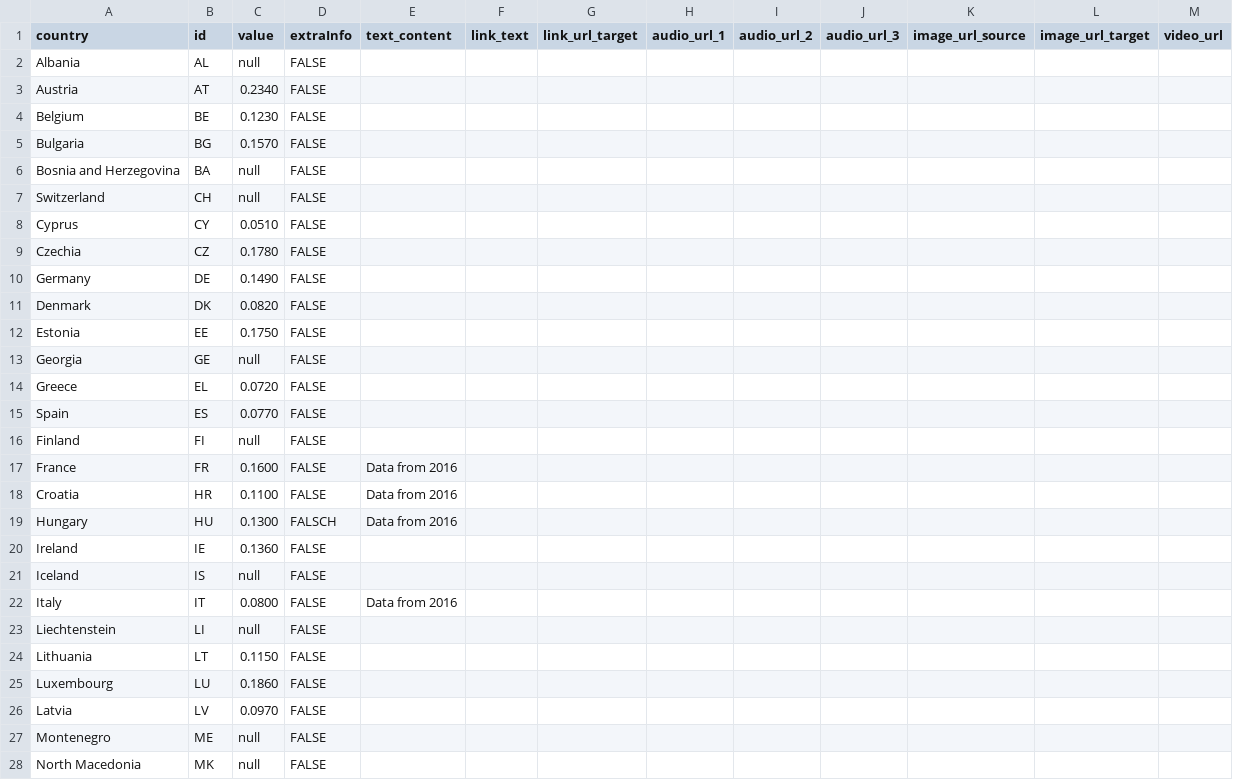
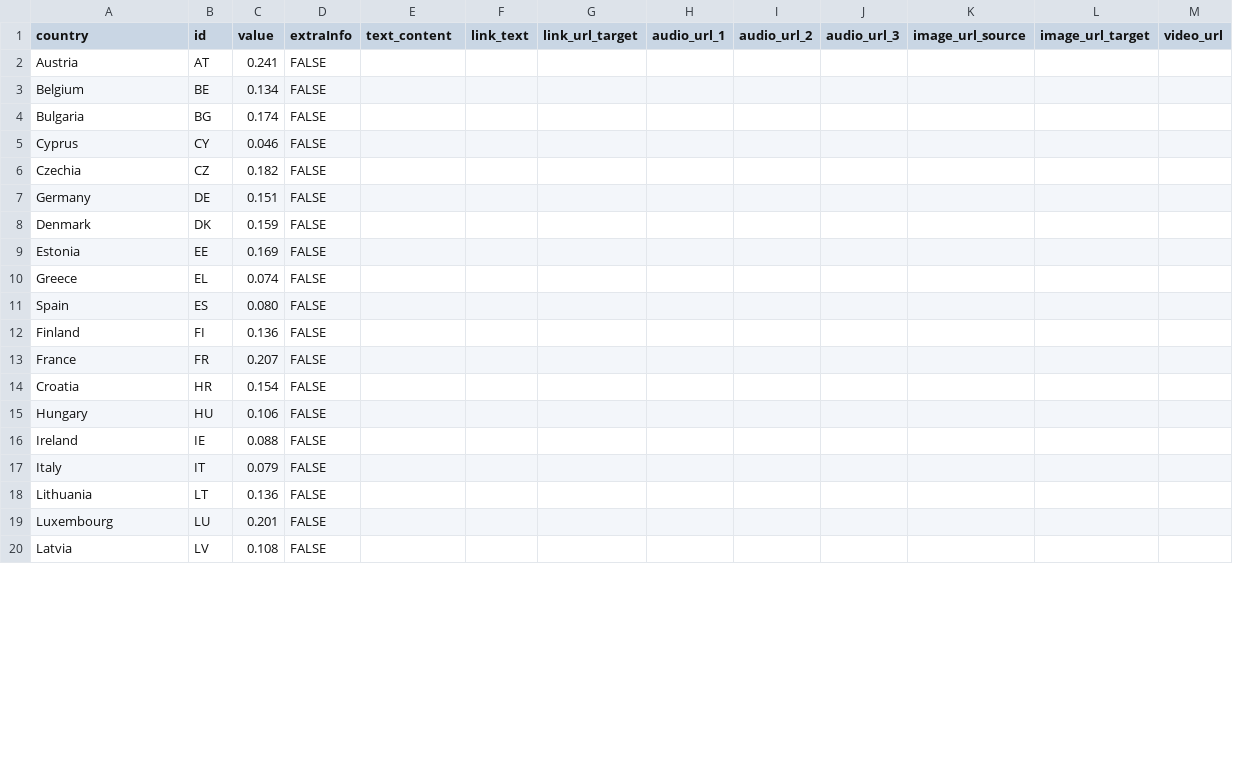
Before and after one commit to EuranetPlus/farmer-age, a CSV file: static/data/thematic/data.csv, drawn as a sheet; only a part is shown; the diff covers the shown part only.

Commit message:
Update data.csv

```diff
--- a/static/data/thematic/data.csv
+++ b/static/data/thematic/data.csv
@@ -1,28 +1,20 @@
 country,id,value,extraInfo,text_content,link_text,link_url_target,audio_url_1,audio_url_2,audio_url_3,image_url_source,image_url_target,video_url
-Albania,AL,null,FALSE,,,,,,,,,
-Austria,AT,0.2340,FALSE,,,,,,,,,
-Belgium,BE,0.1230,FALSE,,,,,,,,,
-Bulgaria,BG,0.1570,FALSE,,,,,,,,,
-Bosnia and Herzegovina,BA,null,FALSE,,,,,,,,,
-Switzerland,CH,null,FALSE,,,,,,,,,
-Cyprus,CY,0.0510,FALSE,,,,,,,,,
-Czechia,CZ,0.1780,FALSE,,,,,,,,,
-Germany,DE,0.1490,FALSE,,,,,,,,,
-Denmark,DK,0.0820,FALSE,,,,,,,,,
-Estonia,EE,0.1750,FALSE,,,,,,,,,
-Georgia,GE,null,FALSE,,,,,,,,,
-Greece,EL,0.0720,FALSE,,,,,,,,,
-Spain,ES,0.0770,FALSE,,,,,,,,,
-Finland,FI,null,FALSE,,,,,,,,,
-France,FR,0.1600,FALSE,Data from 2016,,,,,,,,
-Croatia,HR,0.1100,FALSE,Data from 2016,,,,,,,,
-Hungary,HU,0.1300,FALSCH,Data from 2016,,,,,,,,
-Ireland,IE,0.1360,FALSE,,,,,,,,,
-Iceland,IS,null,FALSE,,,,,,,,,
-Italy,IT,0.0800,FALSE,Data from 2016,,,,,,,,
-Liechtenstein,LI,null,FALSE,,,,,,,,,
-Lithuania,LT,0.1150,FALSE,,,,,,,,,
-Luxembourg,LU,0.1860,FALSE,,,,,,,,,
-Latvia,LV,0.0970,FALSE,,,,,,,,,
-Montenegro,ME,null,FALSE,,,,,,,,,
-North Macedonia,MK,null,FALSE,,,,,,,,,
+Austria,AT,0.241,FALSE,,,,,,,,,
+Belgium,BE,0.134,FALSE,,,,,,,,,
+Bulgaria,BG,0.174,FALSE,,,,,,,,,
+Cyprus,CY,0.046,FALSE,,,,,,,,,
+Czechia,CZ,0.182,FALSE,,,,,,,,,
+Germany,DE,0.151,FALSE,,,,,,,,,
+Denmark,DK,0.159,FALSE,,,,,,,,,
+Estonia,EE,0.169,FALSE,,,,,,,,,
+Greece,EL,0.074,FALSE,,,,,,,,,
+Spain,ES,0.080,FALSE,,,,,,,,,
+Finland,FI,0.136,FALSE,,,,,,,,,
+France,FR,0.207,FALSE,,,,,,,,,
+Croatia,HR,0.154,FALSE,,,,,,,,,
+Hungary,HU,0.106,FALSE,,,,,,,,,
+Ireland,IE,0.088,FALSE,,,,,,,,,
+Italy,IT,0.079,FALSE,,,,,,,,,
+Lithuania,LT,0.136,FALSE,,,,,,,,,
+Luxembourg,LU,0.201,FALSE,,,,,,,,,
+Latvia,LV,0.108,FALSE,,,,,,,,,
```
Also changed, not shown: 6 removed rows and 10 edited cells elsewhere in this file.
